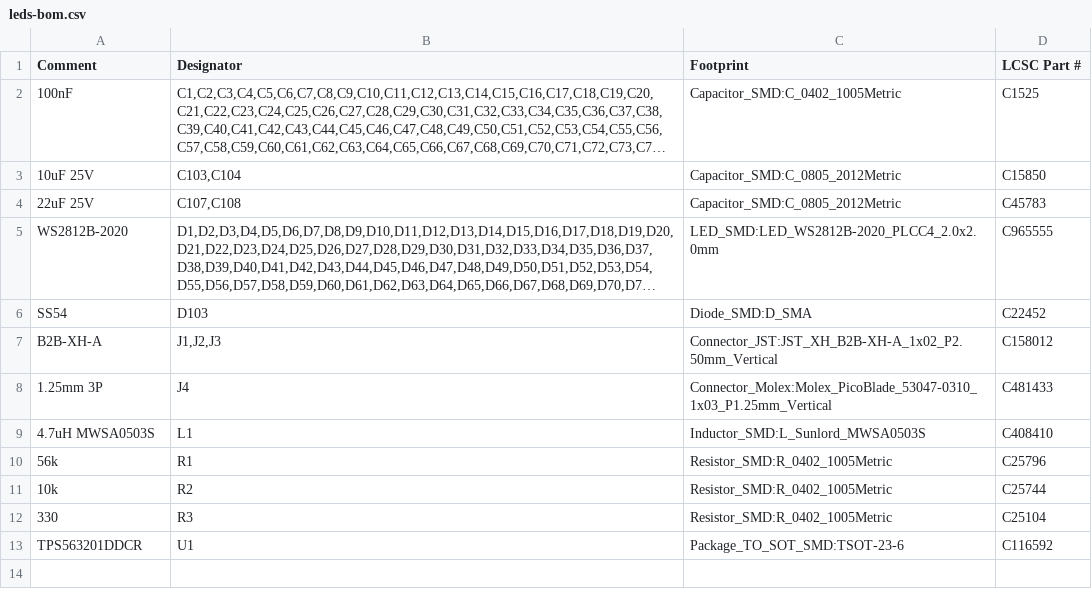
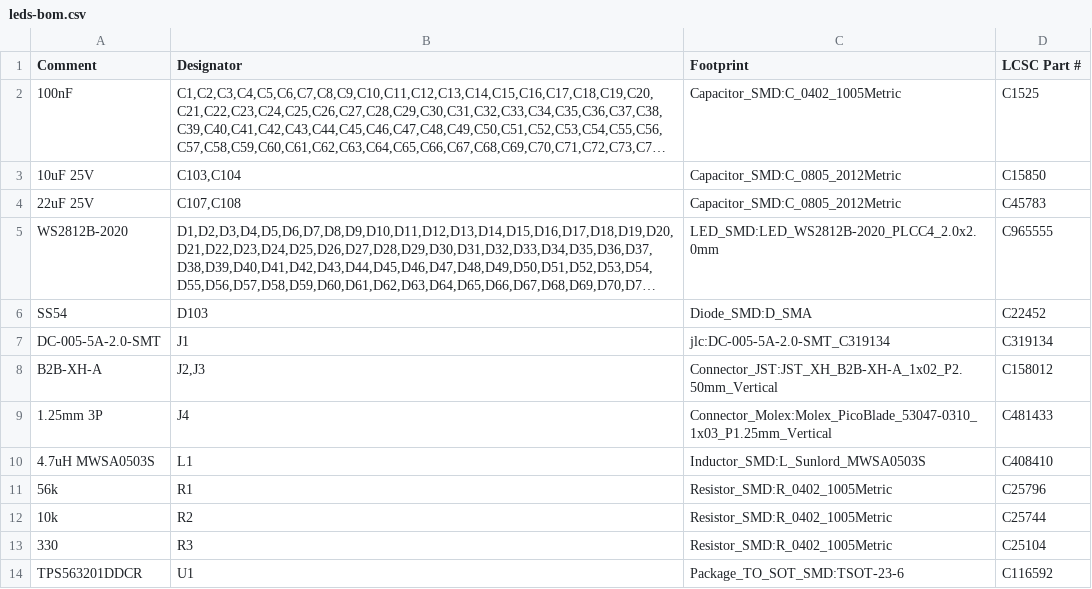
Before and after one commit to jes5199/planetaryhourclock2026, a CSV file: hardware/leds/leds-bom.csv, drawn as a sheet; long unchanged cells end in …; addresses are those after the commit; the diff names each change by its address in the sheet, - before the commit and + after, or states it on an @@ line.

```diff
--- a/hardware/leds/leds-bom.csv
+++ b/hardware/leds/leds-bom.csv
+row 7: DC-005-5A-2.0-SMT | J1 | jlc:DC-005-5A-2.0-SMT_C319134 | C319134
-B8 (Designator): J1,J2,J3
+B8 (Designator): J2,J3
```
Also changed, not shown: 8 other files.
